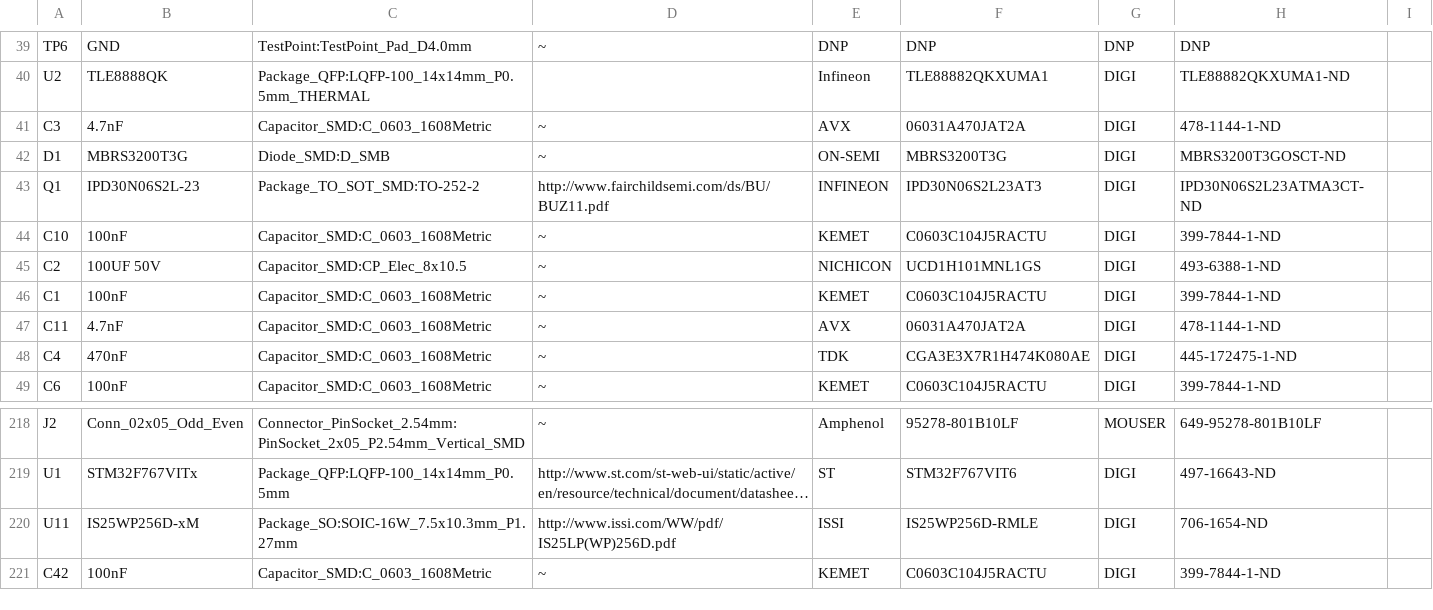
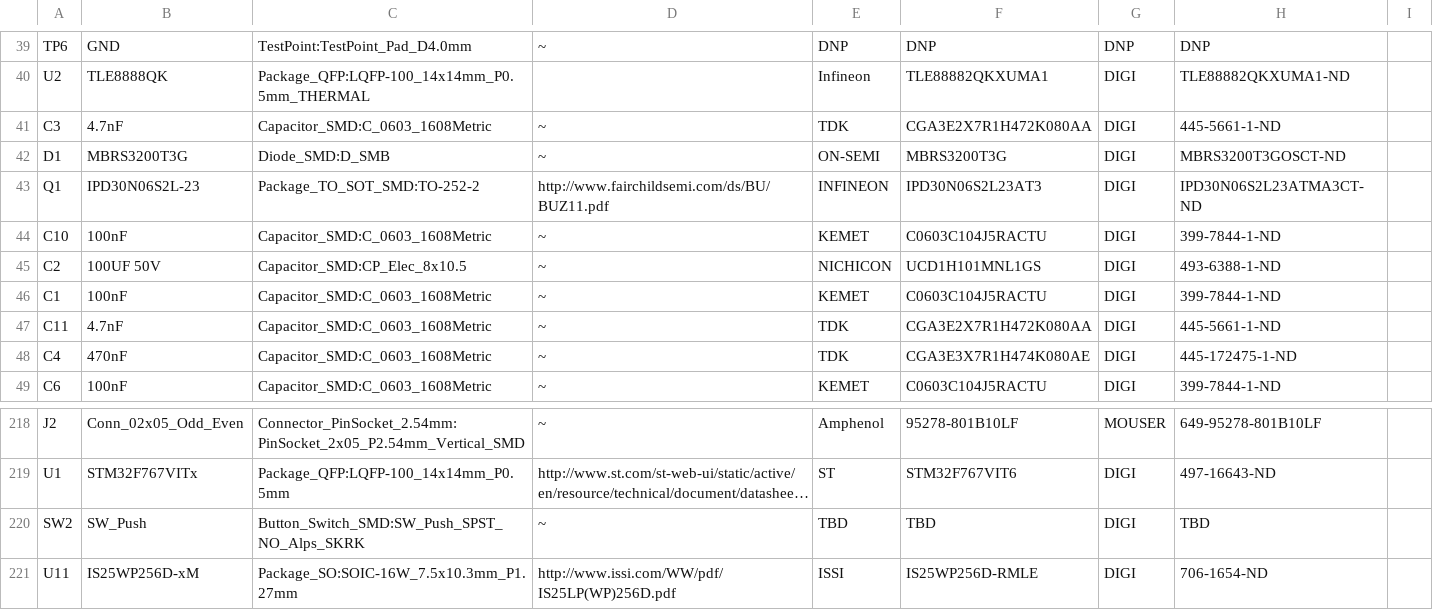
Before and after one commit to rusefi/hw_microRusEfi, a CSV file: microRusEfi_by-ref.csv, drawn as a sheet; only a part is shown, gaps mark what is left out; the shorter side is filled out with more unchanged rows; long unchanged cells end in …; the diff names each change by its address in the sheet, - before the commit and + after, or states it on an @@ line.

Commit message:
BOM fix, reset button

```diff
--- a/microRusEfi_by-ref.csv
+++ b/microRusEfi_by-ref.csv
-E41: AVX
+E41: TDK
-F41: 06031A470JAT2A
+F41: CGA3E2X7R1H472K080AA
-H41: 478-1144-1-ND
+H41: 445-5661-1-ND
-E47: AVX
+E47: TDK
-F47: 06031A470JAT2A
+F47: CGA3E2X7R1H472K080AA
-H47: 478-1144-1-ND
+H47: 445-5661-1-ND
+row 220: SW2 | SW_Push | Button_Switch_SMD:SW_Push_SPST_NO_Alps_SKRK | ~ | TBD | TBD | DIGI | TBD
```
Also changed, not shown: microRusEfi.csv, 10 other files.
